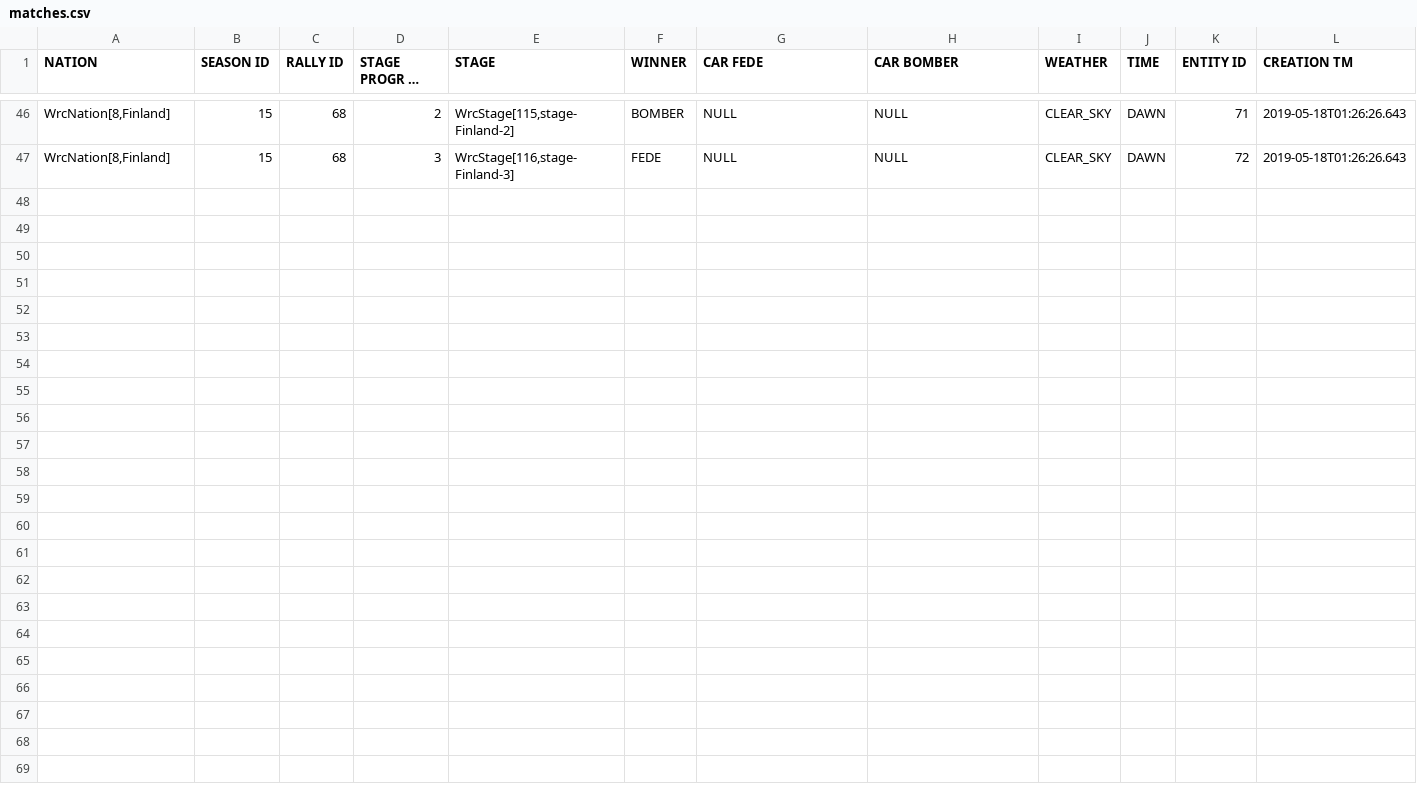
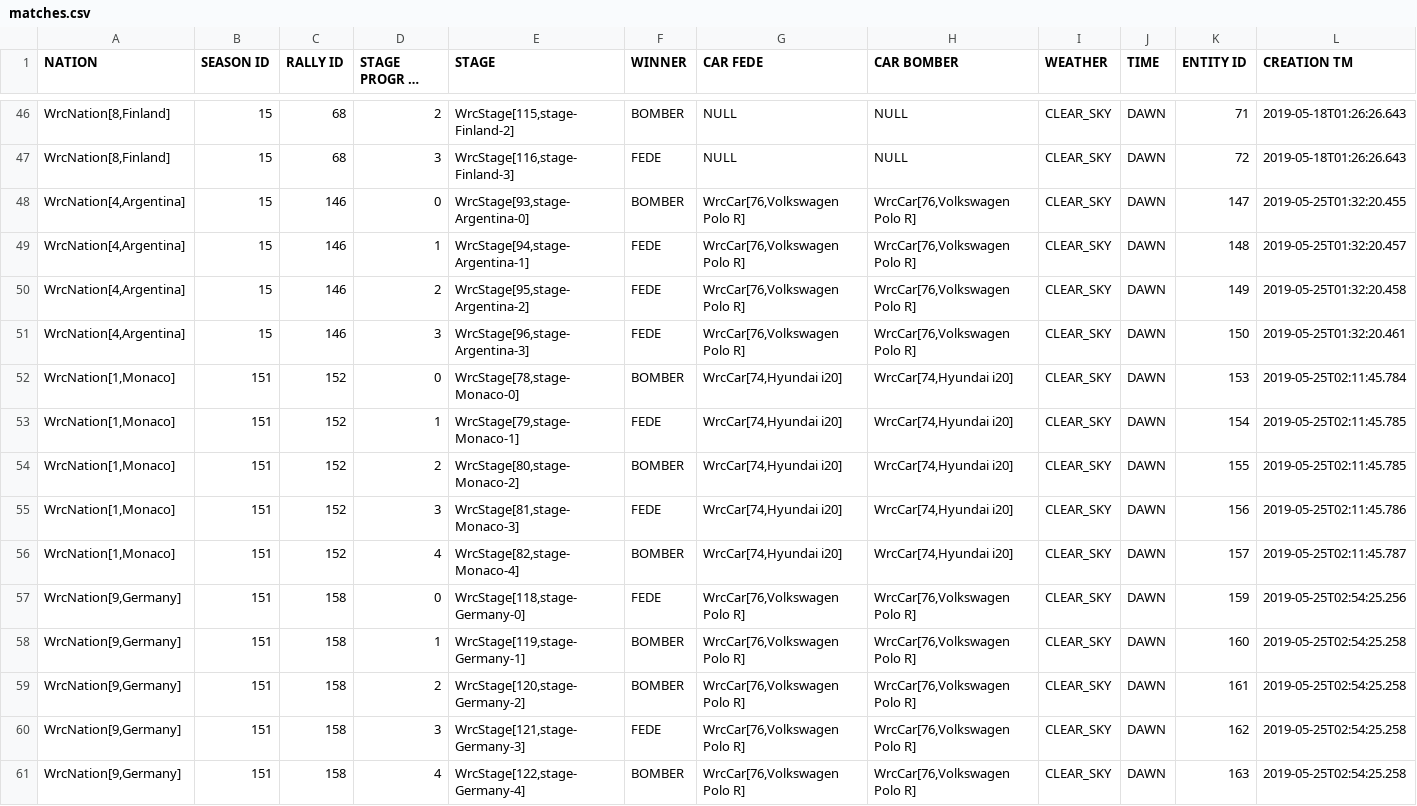
Before and after one commit to joker1618/wrc-bomber, a CSV file: csvExport/matches.csv, drawn as a sheet; only a part is shown, gaps mark what is left out; long unchanged cells end in ….

```diff
--- a/csvExport/matches.csv
+++ b/csvExport/matches.csv
@@ -47 +47,15 @@ WrcNation[8,Finland]|15|68|2|WrcStage[115,stage-Finland-2]|BOMBER|NULL|NULL|CLEA
 WrcNation[8,Finland]|15|68|3|WrcStage[116,stage-Finland-3]|FEDE|NULL|NULL|CLEAR_SKY|DAWN|72|2019-05-18T01:26:26.643
+WrcNation[4,Argentina]|15|146|0|WrcStage[93,stage-Argentina-0]|BOMBER|WrcCar[76,Volkswagen Polo R]|WrcCar[76,Volkswagen Polo R]|CLEAR_SKY|DAWN|147|2019-05-25T01:32:20.455
+WrcNation[4,Argentina]|15|146|1|WrcStage[94,stage-Argentina-1]|FEDE|WrcCar[76,Volkswagen Polo R]|WrcCar[76,Volkswagen Polo R]|CLEAR_SKY|DAWN|148|2019-05-25T01:32:20.457
+WrcNation[4,Argentina]|15|146|2|WrcStage[95,stage-Argentina-2]|FEDE|WrcCar[76,Volkswagen Polo R]|WrcCar[76,Volkswagen Polo R]|CLEAR_SKY|DAWN|149|2019-05-25T01:32:20.458
+WrcNation[4,Argentina]|15|146|3|WrcStage[96,stage-Argentina-3]|FEDE|WrcCar[76,Volkswagen Polo R]|WrcCar[76,Volkswagen Polo R]|CLEAR_SKY|DAWN|150|2019-05-25T01:32:20.461
+WrcNation[1,Monaco]|151|152|0|WrcStage[78,stage-Monaco-0]|BOMBER|WrcCar[74,Hyundai i20]|WrcCar[74,Hyundai i20]|CLEAR_SKY|DAWN|153|2019-05-25T02:11:45.784
+WrcNation[1,Monaco]|151|152|1|WrcStage[79,stage-Monaco-1]|FEDE|WrcCar[74,Hyundai i20]|WrcCar[74,Hyundai i20]|CLEAR_SKY|DAWN|154|2019-05-25T02:11:45.785
+WrcNation[1,Monaco]|151|152|2|WrcStage[80,stage-Monaco-2]|BOMBER|WrcCar[74,Hyundai i20]|WrcCar[74,Hyundai i20]|CLEAR_SKY|DAWN|155|2019-05-25T02:11:45.785
+WrcNation[1,Monaco]|151|152|3|WrcStage[81,stage-Monaco-3]|FEDE|WrcCar[74,Hyundai i20]|WrcCar[74,Hyundai i20]|CLEAR_SKY|DAWN|156|2019-05-25T02:11:45.786
+WrcNation[1,Monaco]|151|152|4|WrcStage[82,stage-Monaco-4]|BOMBER|WrcCar[74,Hyundai i20]|WrcCar[74,Hyundai i20]|CLEAR_SKY|DAWN|157|2019-05-25T02:11:45.787
+WrcNation[9,Germany]|151|158|0|WrcStage[118,stage-Germany-0]|FEDE|WrcCar[76,Volkswagen Polo R]|WrcCar[76,Volkswagen Polo R]|CLEAR_SKY|DAWN|159|2019-05-25T02:54:25.256
+WrcNation[9,Germany]|151|158|1|WrcStage[119,stage-Germany-1]|BOMBER|WrcCar[76,Volkswagen Polo R]|WrcCar[76,Volkswagen Polo R]|CLEAR_SKY|DAWN|160|2019-05-25T02:54:25.258
+WrcNation[9,Germany]|151|158|2|WrcStage[120,stage-Germany-2]|BOMBER|WrcCar[76,Volkswagen Polo R]|WrcCar[76,Volkswagen Polo R]|CLEAR_SKY|DAWN|161|2019-05-25T02:54:25.258
+WrcNation[9,Germany]|151|158|3|WrcStage[121,stage-Germany-3]|FEDE|WrcCar[76,Volkswagen Polo R]|WrcCar[76,Volkswagen Polo R]|CLEAR_SKY|DAWN|162|2019-05-25T02:54:25.258
+WrcNation[9,Germany]|151|158|4|WrcStage[122,stage-Germany-4]|BOMBER|WrcCar[76,Volkswagen Polo R]|WrcCar[76,Volkswagen Polo R]|CLEAR_SKY|DAWN|163|2019-05-25T02:54:25.258
```
Also changed, not shown: csvExport/rallies.csv, 7 other files.
